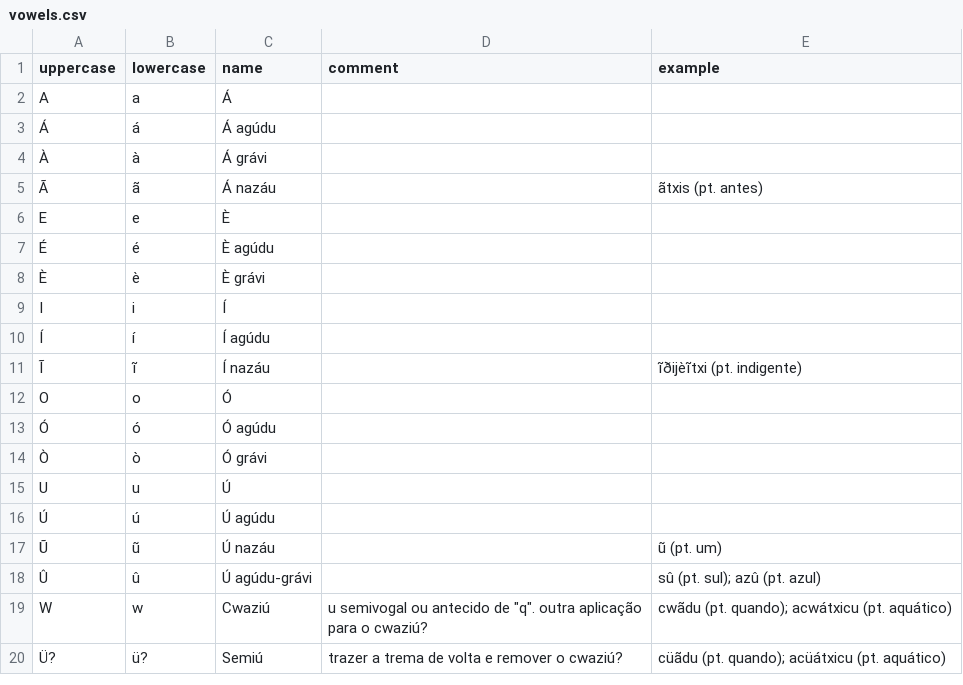
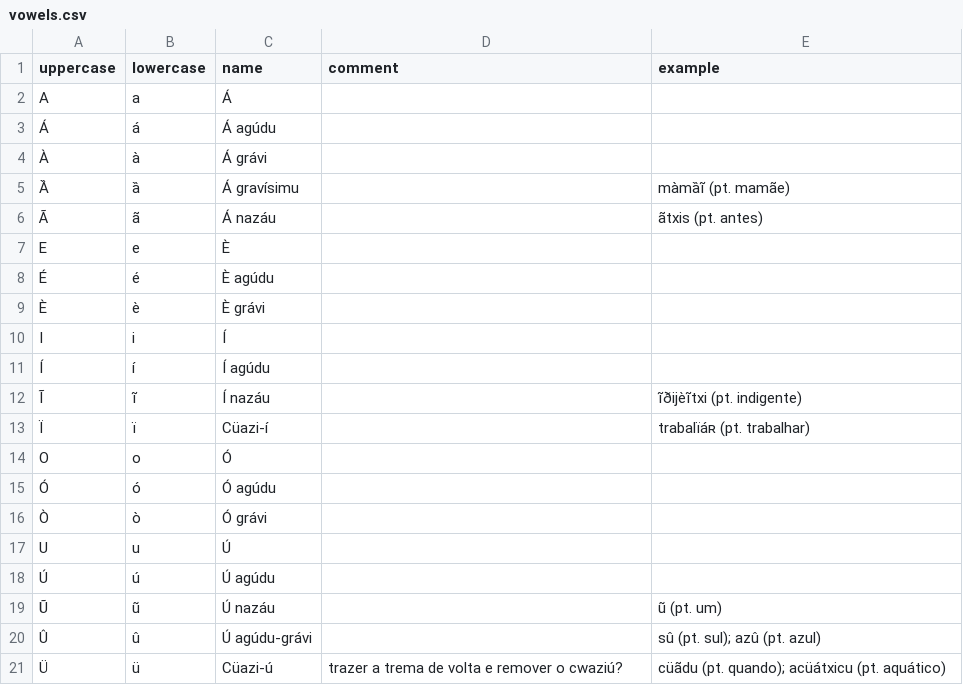
Before and after one commit to CaoBittencourt/pt-br-fn, a CSV file: lang/vowels.csv, drawn as a sheet.

```diff
--- a/lang/vowels.csv
+++ b/lang/vowels.csv
@@ -4,2 +4,3 @@ A|a|Á||
 À|à|Á grávi||
+Ȁ|ȁ|Á gravísimu||màmȁĩ (pt. mamãe)
 Ã|ã|Á nazáu||ãtxis (pt. antes)
@@ -11,2 +12,3 @@ I|i|Í||
 Ĩ|ĩ|Í nazáu||ĩðijèĩtxi (pt. indigente)
+Ï|ï|Cüazi-í||trabalïáʀ (pt. trabalhar)
 O|o|Ó||
@@ -18,3 +20,2 @@ U|u|Ú||
 Û|û|Ú agúdu-grávi||sû (pt. sul); azû (pt. azul)
-W|w|Cwaziú|"u" semivogal ou antecido de "q". outra aplicação para o cwaziú?|cwãdu (pt. quando); acwátxicu (pt. aquático)
-Ü?|ü?|Semiú|trazer a trema de volta e remover o cwaziú?|cüãdu (pt. quando); acüátxicu (pt. aquático)
+Ü|ü|Cüazi-ú|trazer a trema de volta e remover o cwaziú?|cüãdu (pt. quando); acüátxicu (pt. aquático)
```
Also changed, not shown: 5 other files.
